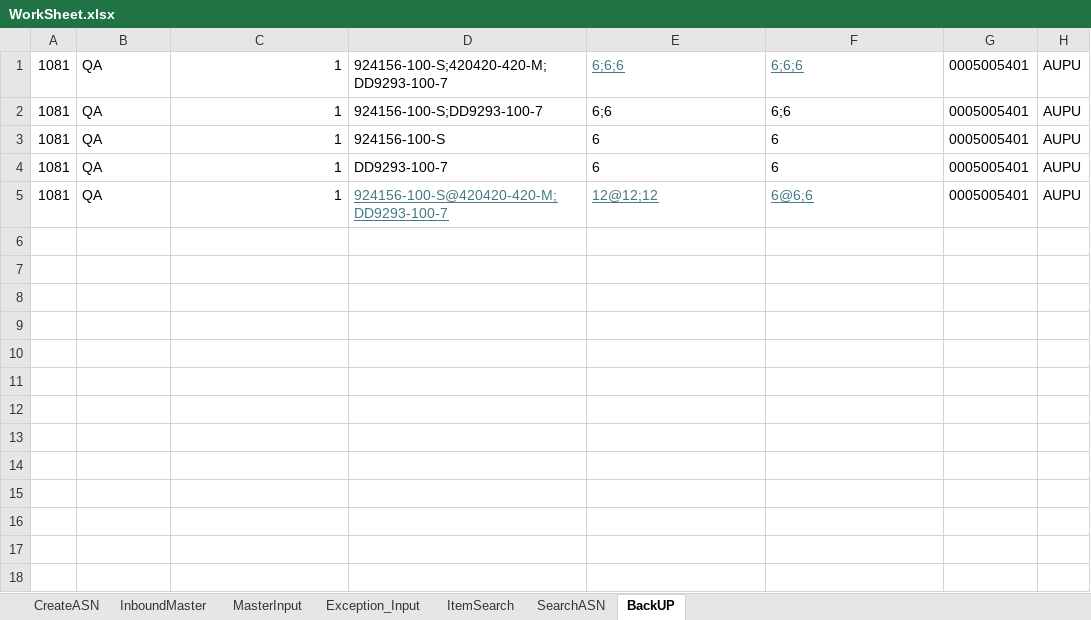
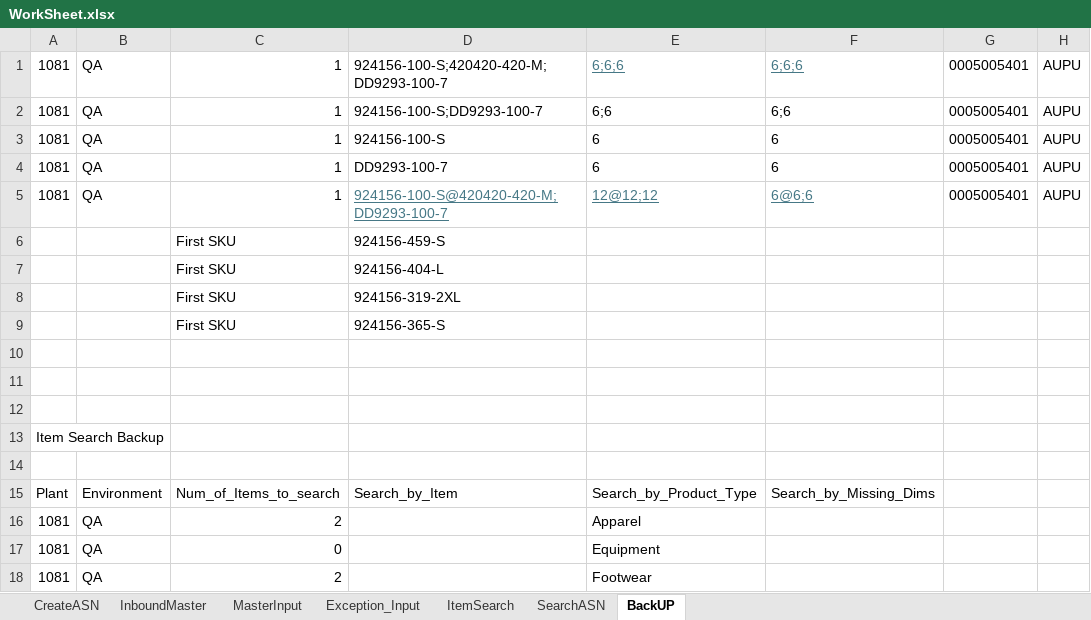
Before and after one commit to Vino0585/Nike, an Excel workbook: J30/Input_files/WorkSheet.xlsx, sheet BackUP, drawn as a sheet; values as stored, in another font and other column widths than the file's, no borders; the diff names each change by its address in the sheet, - before the commit and + after, or states it on an @@ line.

```diff
--- a/J30/Input_files/WorkSheet.xlsx (sheet BackUP)
+++ b/J30/Input_files/WorkSheet.xlsx (sheet BackUP)
+row 6:  |  | First SKU | 924156-459-S
+row 7:  |  | First SKU | 924156-404-L
+row 8:  |  | First SKU | 924156-319-2XL
+row 9:  |  | First SKU | 924156-365-S
+row 10: (empty)
+row 11: (empty)
+row 12: (empty)
+row 13: Item Search Backup
+row 14: (empty)
+row 15: Plant | Environment | Num_of_Items_to_search | Search_by_Item | Search_by_Product_Type | Search_by_Missing_Dims
+row 16: 1081 | QA | 2 |  | Apparel
+row 17: 1081 | QA | 0 |  | Equipment
+row 18: 1081 | QA | 2 |  | Footwear
```
Also changed, not shown: sheet Exception_Input, sheet CreateASN, sheet MasterInput, sheet InboundMaster, sheet SearchASN, sheet ItemSearch, J30/Output_files/ASN_Creation_Report.xlsx, J30/Output_files/ASN_Search_Results.xlsx, 11 other files.
